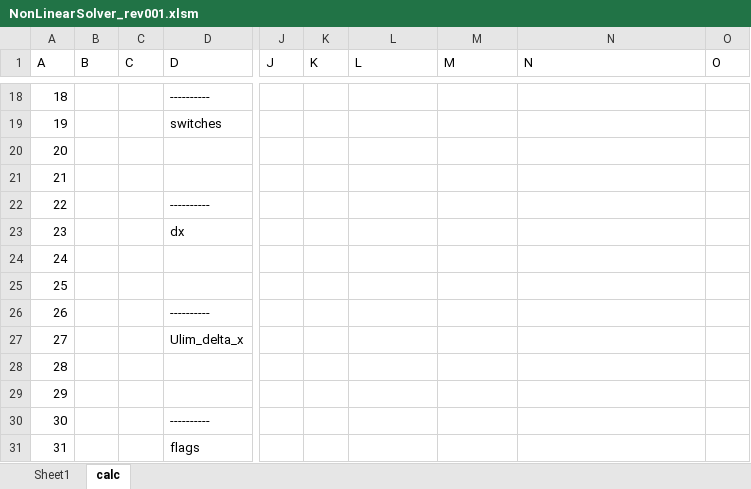
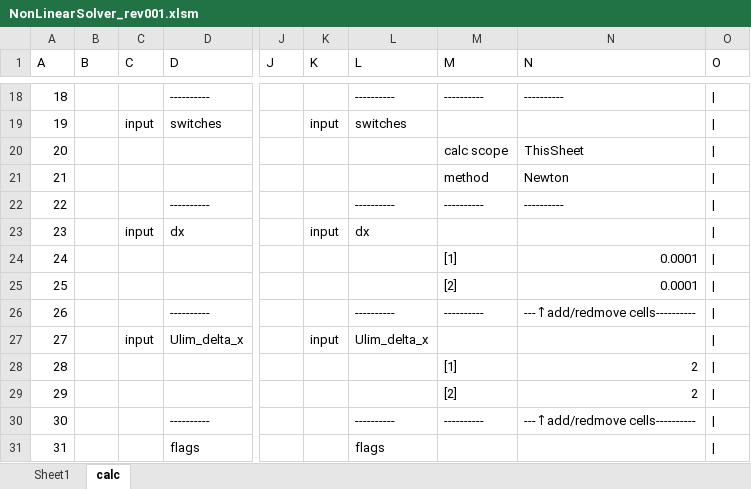
Before and after one commit to zeta-plusplus/VBAUtilities, an Excel workbook: numCalc/NonLinearSolver_rev001.xlsm, sheet calc, drawn as a sheet; only a part is shown, gaps mark what is left out; values as stored, in another font and other column widths than the file's, no borders; the diff covers the shown part only; the diff names each change by its address in the sheet, - before the commit and + after, or states it on an @@ line.

```diff
--- a/numCalc/NonLinearSolver_rev001.xlsm (sheet calc)
+++ b/numCalc/NonLinearSolver_rev001.xlsm (sheet calc)
-L18 (L): (empty)
+L18 (L): ----------
-M18 (M): (empty)
+M18 (M): ----------
-N18 (N): (empty)
+N18 (N): ----------
-O18:O31 (O): (empty)
+O18:O31 (O): |
-C19 (C): (empty)
+C19 (C): input
-K19 (K): (empty)
+K19 (K): input
-L19 (L): (empty)
+L19 (L): switches
-M20 (M): (empty)
+M20 (M): calc scope
-N20 (N): (empty)
+N20 (N): ThisSheet
-M21 (M): (empty)
+M21 (M): method
-N21 (N): (empty)
+N21 (N): Newton
-L22 (L): (empty)
+L22 (L): ----------
-M22 (M): (empty)
+M22 (M): ----------
-N22 (N): (empty)
+N22 (N): ----------
-C23 (C): (empty)
+C23 (C): input
-K23 (K): (empty)
+K23 (K): input
-L23 (L): (empty)
+L23 (L): dx
-M24 (M): (empty)
+M24 (M): [1]
-N24:N25 (N): (empty)
+N24:N25 (N): 0.0001
-M25 (M): (empty)
+M25 (M): [2]
-L26 (L): (empty)
+L26 (L): ----------
-M26 (M): (empty)
+M26 (M): ----------
-N26 (N): (empty)
+N26 (N): ---↑add/redmove cells----------
-C27 (C): (empty)
+C27 (C): input
-K27 (K): (empty)
+K27 (K): input
-L27 (L): (empty)
+L27 (L): Ulim_delta_x
-M28 (M): (empty)
+M28 (M): [1]
-N28:N29 (N): (empty)
+N28:N29 (N): 2
-M29 (M): (empty)
+M29 (M): [2]
-L30 (L): (empty)
+L30 (L): ----------
-M30 (M): (empty)
+M30 (M): ----------
-N30 (N): (empty)
+N30 (N): ---↑add/redmove cells----------
-L31 (L): (empty)
+L31 (L): flags
```
Also changed, not shown: 169 edited cells elsewhere in this sheet, 2 other files.
